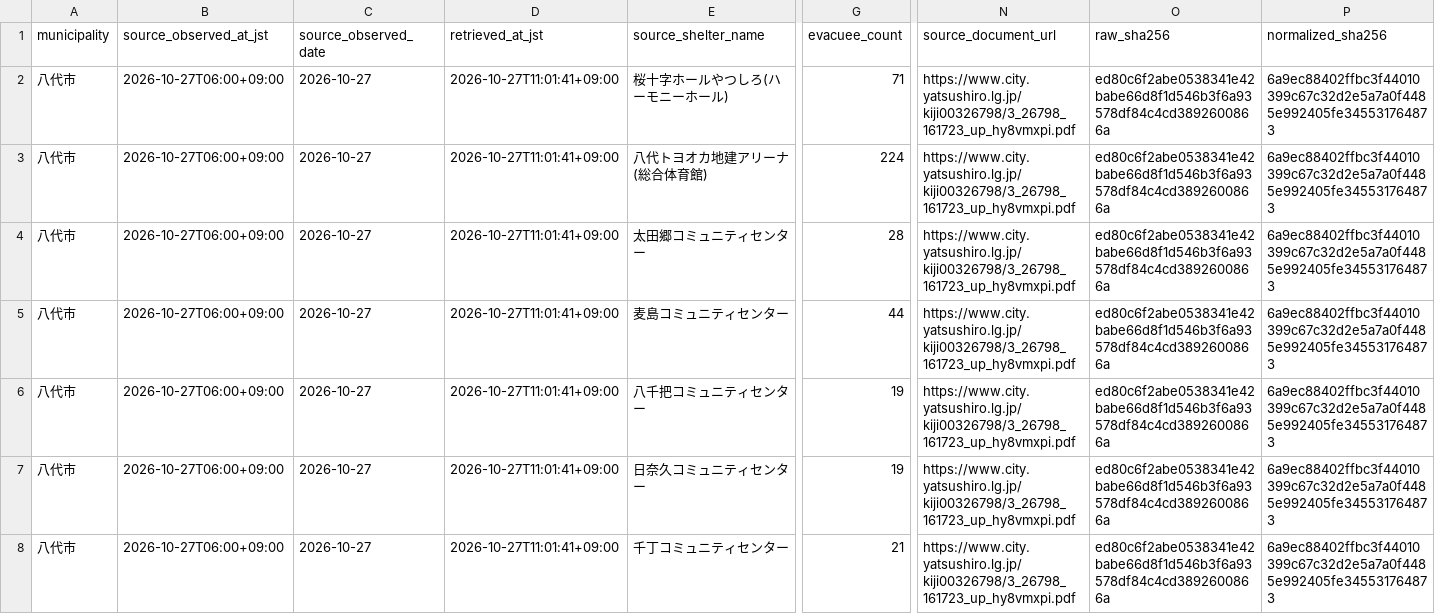
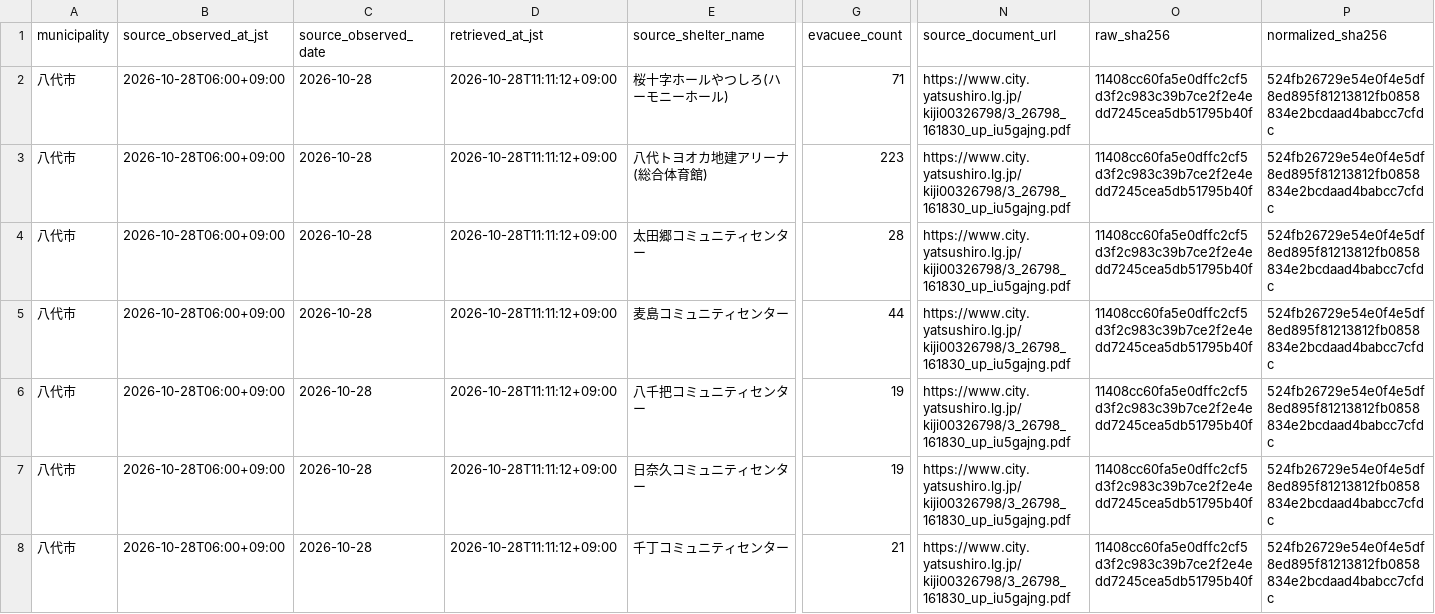
Before and after one commit to GISPHN/kumamoto-shelter-archive, a CSV file: data/municipal_evacuees/latest_observations.csv, drawn as a sheet; only a part is shown, gaps mark what is left out; the diff covers the shown part only; the diff names each change by its address in the sheet, - before the commit and + after, or states it on an @@ line.

```diff
--- a/data/municipal_evacuees/latest_observations.csv
+++ b/data/municipal_evacuees/latest_observations.csv
-B2:B8 (source_observed_at_jst): 2026-10-27T06:00+09:00
+B2:B8 (source_observed_at_jst): 2026-10-28T06:00+09:00
-C2:C8 (source_observed_date): 2026-10-27
+C2:C8 (source_observed_date): 2026-10-28
-D2:D8 (retrieved_at_jst): 2026-10-27T11:01:41+09:00
+D2:D8 (retrieved_at_jst): 2026-10-28T11:11:12+09:00
-N2:N8 (source_document_url): https://www.city.yatsushiro.lg.jp/kiji00326798/3_26798_161723_up_hy8vmxpi.pdf
+N2:N8 (source_document_url): https://www.city.yatsushiro.lg.jp/kiji00326798/3_26798_161830_up_iu5gajng.pdf
-O2:O8 (raw_sha256): ed80c6f2abe0538341e42babe66d8f1d546b3f6a93578df84c4cd3892600866a
+O2:O8 (raw_sha256): 11408cc60fa5e0dffc2cf5d3f2c983c39b7ce2f2e4edd7245cea5db51795b40f
-P2:P8 (normalized_sha256): 6a9ec88402ffbc3f44010399c67c32d2e5a7a0f4485e992405fe345531764873
+P2:P8 (normalized_sha256): 524fb26729e54e0f4e5df8ed895f81213812fb0858834e2bcdaad4babcc7cfdc
-G3 (evacuee_count): 224
+G3 (evacuee_count): 223
```
Also changed, not shown: 41 edited cells elsewhere in this file, data/evacuee_count_by_date.csv, 3 other files.
